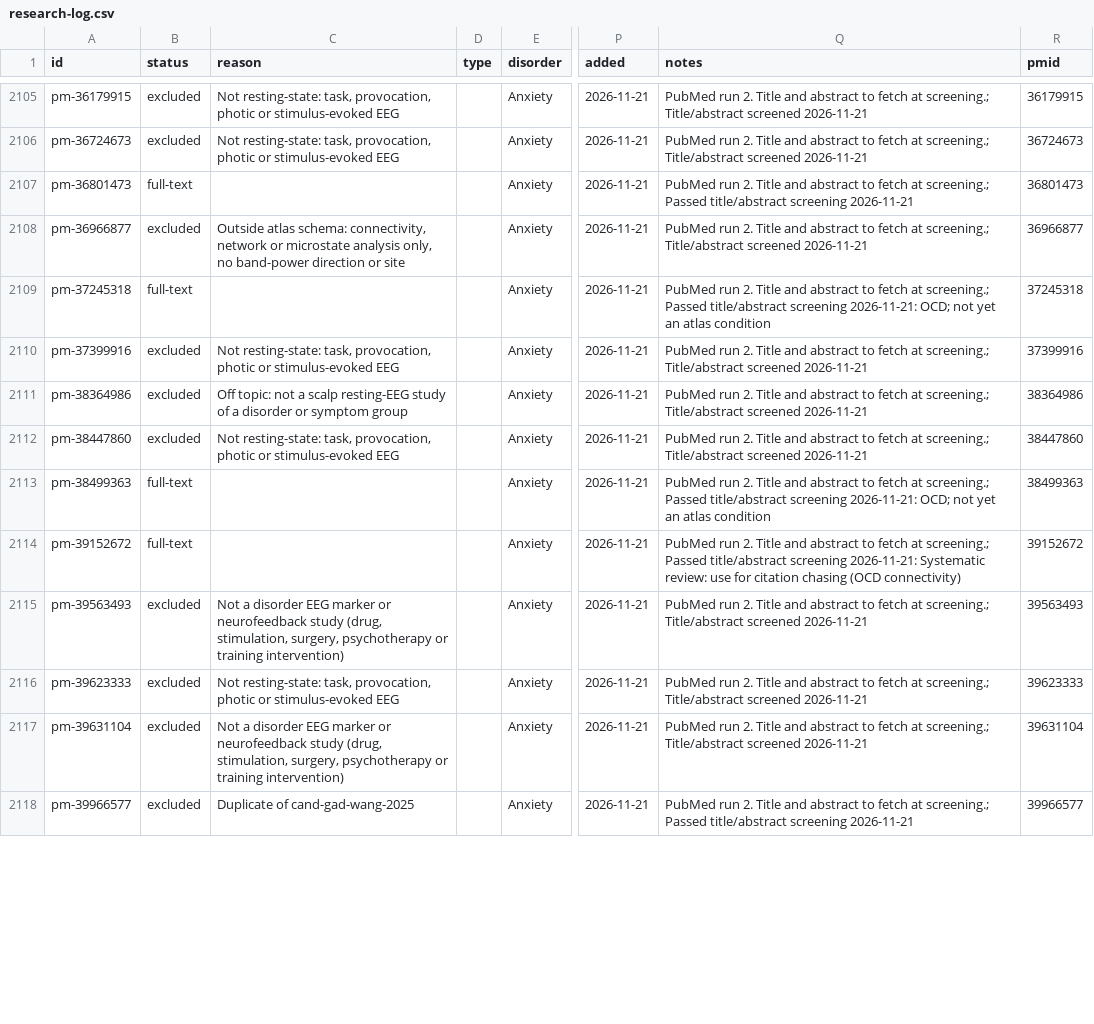
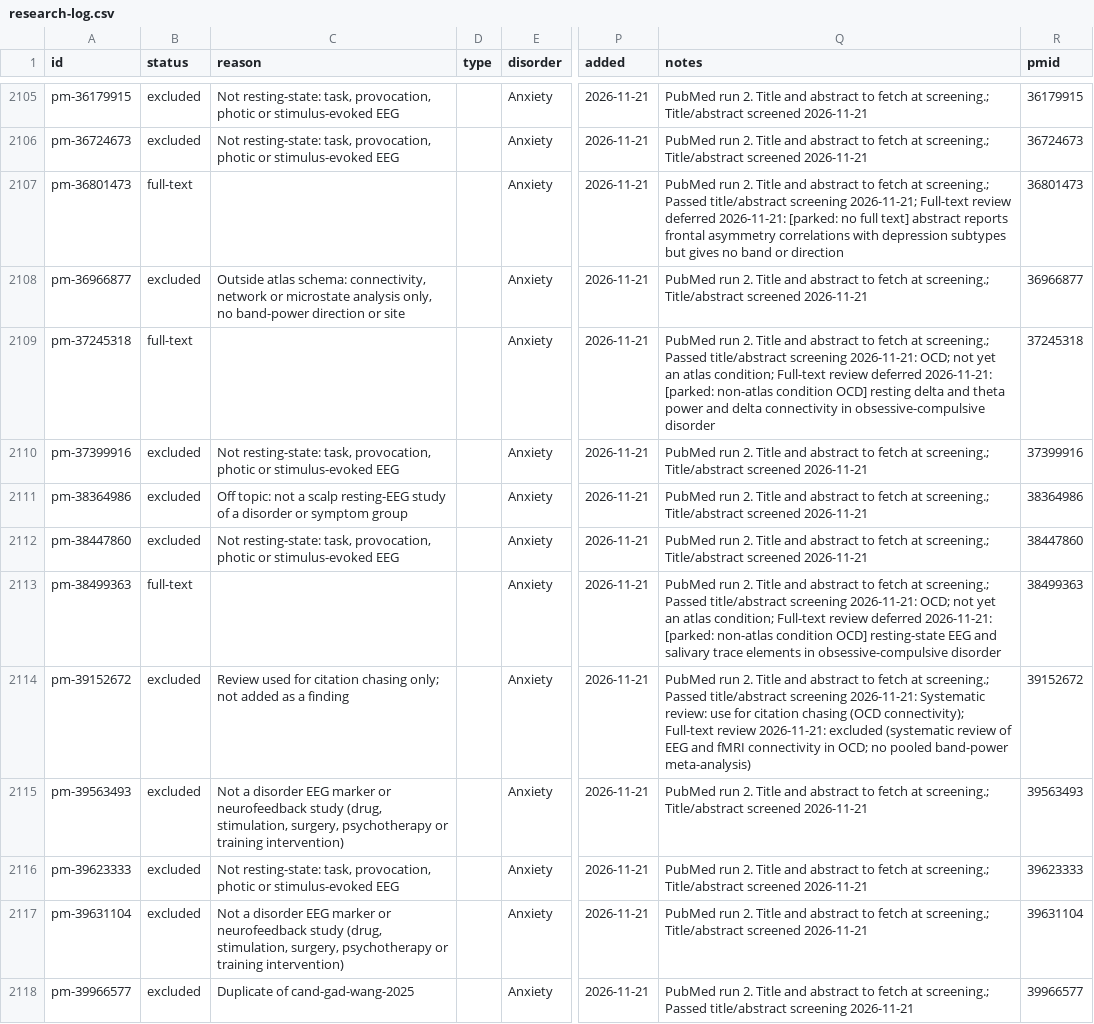
Before and after one commit to farrokh143/eeg-disorder-atlas, a CSV file: data/research-log.csv, drawn as a sheet; only a part is shown, gaps mark what is left out; the diff covers the shown part only; the diff names each change by its address in the sheet, - before the commit and + after, or states it on an @@ line.

```diff
--- a/data/research-log.csv
+++ b/data/research-log.csv
-Q2107 (notes): …title/abstract screening 2026-11-21
+Q2107 (notes): …title/abstract screening 2026-11-21; Full-text review deferred 2026-11-21: [parked: no full text] abstract reports frontal asymmetry correlations with depression subtypes but gives no band or direction
-Q2109 (notes): …an atlas condition
+Q2109 (notes): …an atlas condition; Full-text review deferred 2026-11-21: [parked: non-atlas condition OCD] resting delta and theta power and delta connectivity in obsessive-compulsive disorder
-Q2113 (notes): …an atlas condition
+Q2113 (notes): …an atlas condition; Full-text review deferred 2026-11-21: [parked: non-atlas condition OCD] resting-state EEG and salivary trace elements in obsessive-compulsive disorder
-B2114 (status): full-text
+B2114 (status): excluded
-C2114 (reason): (empty)
+C2114 (reason): Review used for citation chasing only; not added as a finding
-Q2114 (notes): …chasing (OCD connectivity)
+Q2114 (notes): …chasing (OCD connectivity); Full-text review 2026-11-21: excluded (systematic review of EEG and fMRI connectivity in OCD; no pooled band-power meta-analysis)
```
Also changed, not shown: 14 edited cells elsewhere in this file, 2 other files.
